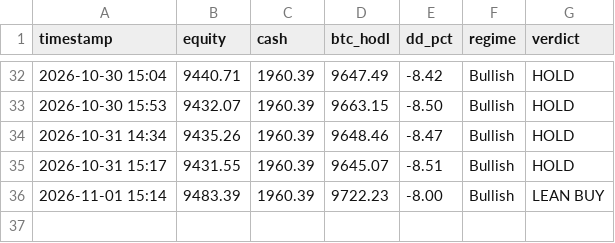
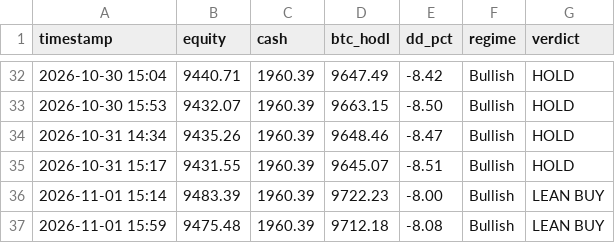
Before and after one commit to jwavez/tpi-dashboard, a CSV file: tpi_paper_equity.csv, drawn as a sheet; only a part is shown, gaps mark what is left out; the diff names each change by its address in the sheet, - before the commit and + after, or states it on an @@ line.

Commit message:
Update TPI paper book 2026-11-01 15:59 UTC

```diff
--- a/tpi_paper_equity.csv
+++ b/tpi_paper_equity.csv
+row 37: 2026-11-01 15:59 | 9475.48 | 1960.39 | 9712.18 | -8.08 | Bullish | LEAN BUY
```
Also changed, not shown: 2 other files.
